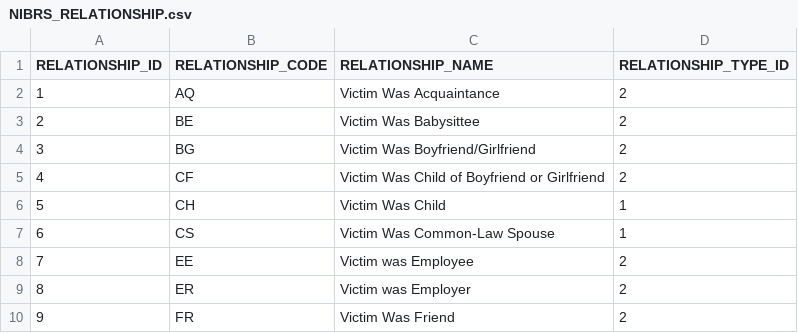
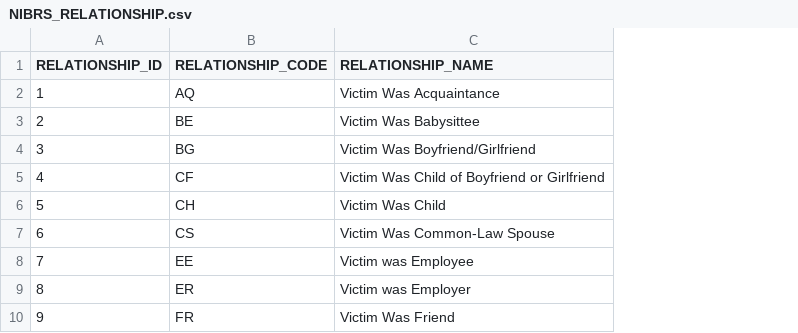
Before and after one commit to meads/prisma_nibrs, a CSV file: data/STATES/LA/NIBRS_RELATIONSHIP.csv, drawn as a sheet; only a part is shown; the diff names each change by its address in the sheet, - before the commit and + after, or states it on an @@ line.

Commit message:
fix data migrate error with mismatch of csv data columns; setup.sh cleanup; updated readme steps; remove unused Dockerfile

```diff
--- a/data/STATES/LA/NIBRS_RELATIONSHIP.csv
+++ b/data/STATES/LA/NIBRS_RELATIONSHIP.csv
-column D (RELATIONSHIP_TYPE_ID), rows 2-10: 2 | 2 | 2 | 2 | 1 | 1 | 2 | 2 | 2
```
Also changed, not shown: 5 other files.
